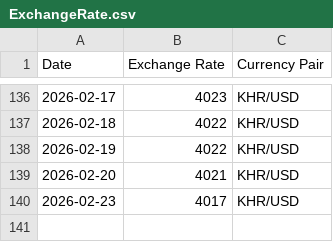
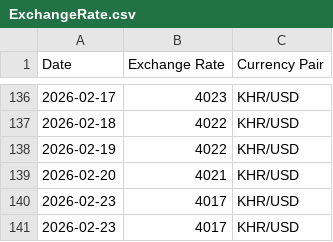
Before and after one commit to RoatnyN/xchangerate, a CSV file: data/ExchangeRate.csv, drawn as a sheet; only a part is shown, gaps mark what is left out.

```diff
--- a/data/ExchangeRate.csv
+++ b/data/ExchangeRate.csv
@@ -140 +140,2 @@ Date,Exchange Rate,Currency Pair
 2026-02-23,4017,KHR/USD
+2026-02-23,4017,KHR/USD
```
